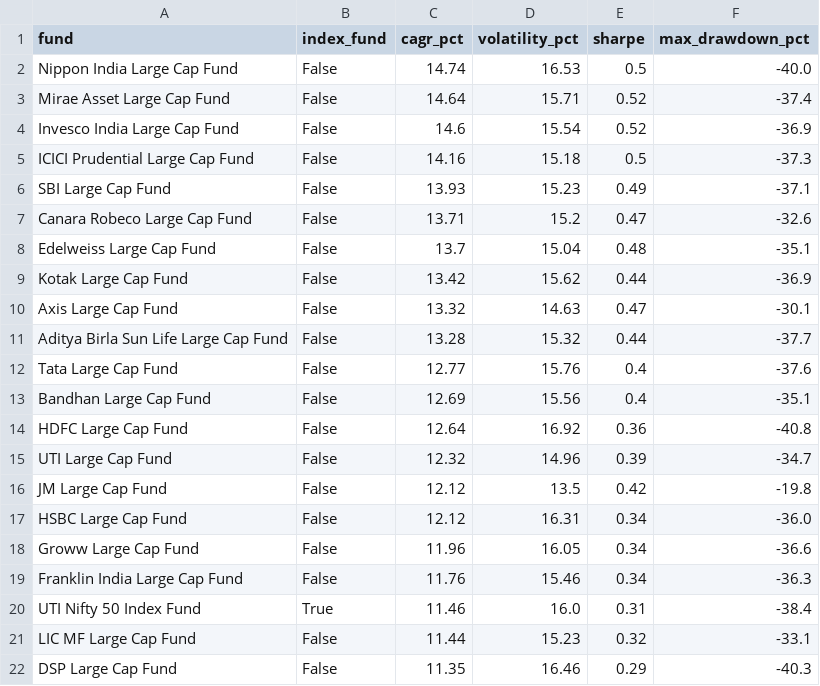
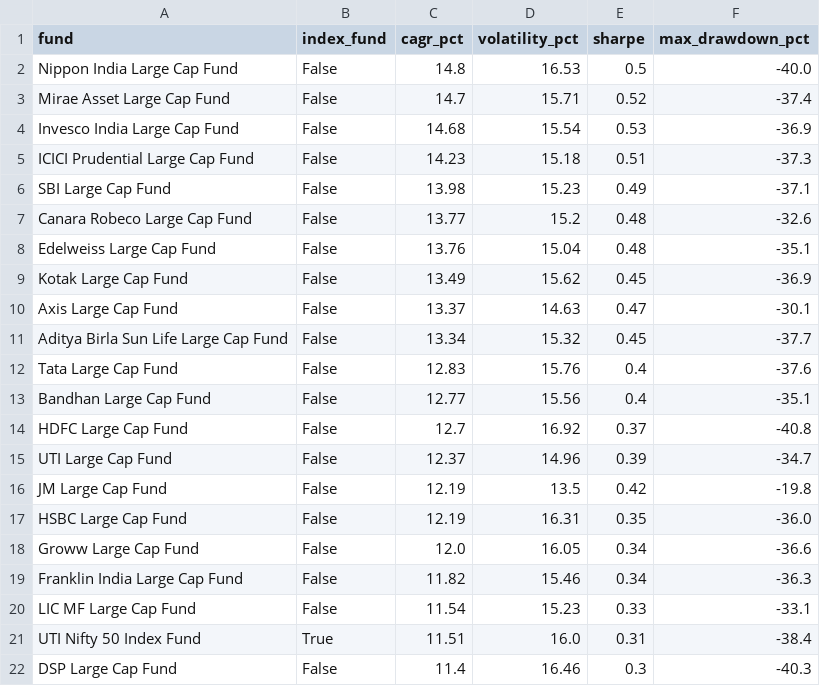
Before and after one commit to BoredMongoose/index-vs-active-funds, a CSV file: output/scorecard.csv, drawn as a sheet.

Commit message:
Data refresh: NAVs to 2026-11-05

```diff
--- a/output/scorecard.csv
+++ b/output/scorecard.csv
@@ -1,22 +1,22 @@
 fund,index_fund,cagr_pct,volatility_pct,sharpe,max_drawdown_pct
-Nippon India Large Cap Fund,False,14.74,16.53,0.5,-40.0
-Mirae Asset Large Cap Fund,False,14.64,15.71,0.52,-37.4
-Invesco India Large Cap Fund,False,14.6,15.54,0.52,-36.9
-ICICI Prudential Large Cap Fund,False,14.16,15.18,0.5,-37.3
-SBI Large Cap Fund,False,13.93,15.23,0.49,-37.1
-Canara Robeco Large Cap Fund,False,13.71,15.2,0.47,-32.6
-Edelweiss Large Cap Fund,False,13.7,15.04,0.48,-35.1
-Kotak Large Cap Fund,False,13.42,15.62,0.44,-36.9
-Axis Large Cap Fund,False,13.32,14.63,0.47,-30.1
-Aditya Birla Sun Life Large Cap Fund,False,13.28,15.32,0.44,-37.7
-Tata Large Cap Fund,False,12.77,15.76,0.4,-37.6
-Bandhan Large Cap Fund,False,12.69,15.56,0.4,-35.1
-HDFC Large Cap Fund,False,12.64,16.92,0.36,-40.8
-UTI Large Cap Fund,False,12.32,14.96,0.39,-34.7
-JM Large Cap Fund,False,12.12,13.5,0.42,-19.8
-HSBC Large Cap Fund,False,12.12,16.31,0.34,-36.0
-Groww Large Cap Fund,False,11.96,16.05,0.34,-36.6
-Franklin India Large Cap Fund,False,11.76,15.46,0.34,-36.3
-UTI Nifty 50 Index Fund,True,11.46,16.0,0.31,-38.4
-LIC MF Large Cap Fund,False,11.44,15.23,0.32,-33.1
-DSP Large Cap Fund,False,11.35,16.46,0.29,-40.3
+Nippon India Large Cap Fund,False,14.8,16.53,0.5,-40.0
+Mirae Asset Large Cap Fund,False,14.7,15.71,0.52,-37.4
+Invesco India Large Cap Fund,False,14.68,15.54,0.53,-36.9
+ICICI Prudential Large Cap Fund,False,14.23,15.18,0.51,-37.3
+SBI Large Cap Fund,False,13.98,15.23,0.49,-37.1
+Canara Robeco Large Cap Fund,False,13.77,15.2,0.48,-32.6
+Edelweiss Large Cap Fund,False,13.76,15.04,0.48,-35.1
+Kotak Large Cap Fund,False,13.49,15.62,0.45,-36.9
+Axis Large Cap Fund,False,13.37,14.63,0.47,-30.1
+Aditya Birla Sun Life Large Cap Fund,False,13.34,15.32,0.45,-37.7
+Tata Large Cap Fund,False,12.83,15.76,0.4,-37.6
+Bandhan Large Cap Fund,False,12.77,15.56,0.4,-35.1
+HDFC Large Cap Fund,False,12.7,16.92,0.37,-40.8
+UTI Large Cap Fund,False,12.37,14.96,0.39,-34.7
+JM Large Cap Fund,False,12.19,13.5,0.42,-19.8
+HSBC Large Cap Fund,False,12.19,16.31,0.35,-36.0
+Groww Large Cap Fund,False,12.0,16.05,0.34,-36.6
+Franklin India Large Cap Fund,False,11.82,15.46,0.34,-36.3
+LIC MF Large Cap Fund,False,11.54,15.23,0.33,-33.1
+UTI Nifty 50 Index Fund,True,11.51,16.0,0.31,-38.4
+DSP Large Cap Fund,False,11.4,16.46,0.3,-40.3
```
Also changed, not shown: output/data_checks.csv, 4 other files.
